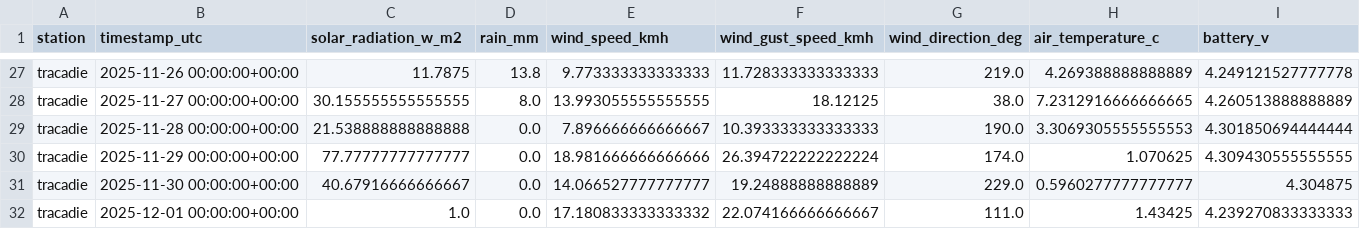
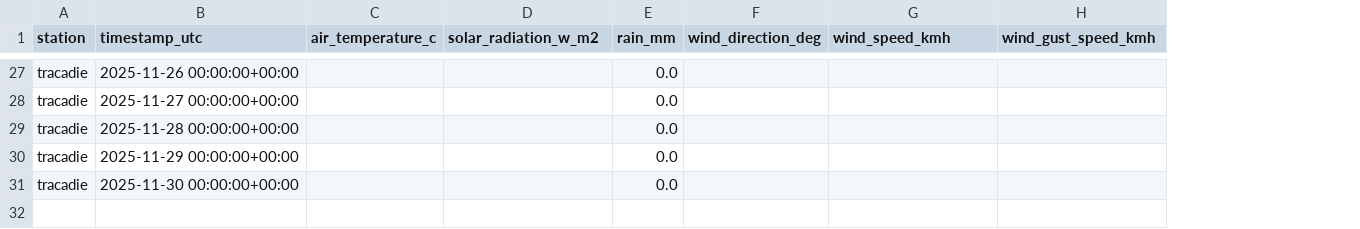
Before and after one commit to Cstewart-HC/pea-met-network, a CSV file: data/processed/tracadie/PEINP_TR_WeatherStn_Nov2025_daily.csv, drawn as a sheet; only a part is shown, gaps mark what is left out; removed rows and columns are numbered as before the commit, all else as after; the diff covers the shown part only; the diff names each change by its address in the sheet, - before the commit and + after, or states it on an @@ line.

```diff
--- a/data/processed/tracadie/PEINP_TR_WeatherStn_Nov2025_daily.csv
+++ b/data/processed/tracadie/PEINP_TR_WeatherStn_Nov2025_daily.csv
+column C (air_temperature_c), empty
+column F (wind_direction_deg), empty
-column G (wind_direction_deg), rows 27-31: 219.0 | 38.0 | 190.0 | 174.0 | 229.0
-column H (air_temperature_c), rows 27-31: 4.269388888888889 | 7.2312916666666665 | 3.3069305555555553 | 1.070625 | 0.5960277777777777
-column I (battery_v), rows 27-31: 4.249121527777778 | 4.260513888888889 | 4.301850694444444 | 4.309430555555555 | 4.304875
-D27 (solar_radiation_w_m2): 11.7875
+D27 (solar_radiation_w_m2): (empty)
-E27 (rain_mm): 13.8
+E27 (rain_mm): 0.0
-G27 (wind_speed_kmh): 9.773333333333333
+G27 (wind_speed_kmh): (empty)
-H27 (wind_gust_speed_kmh): 11.728333333333333
+H27 (wind_gust_speed_kmh): (empty)
-D28 (solar_radiation_w_m2): 30.155555555555555
+D28 (solar_radiation_w_m2): (empty)
-E28 (rain_mm): 8.0
+E28 (rain_mm): 0.0
-G28 (wind_speed_kmh): 13.993055555555555
+G28 (wind_speed_kmh): (empty)
-H28 (wind_gust_speed_kmh): 18.12125
+H28 (wind_gust_speed_kmh): (empty)
-D29 (solar_radiation_w_m2): 21.538888888888888
+D29 (solar_radiation_w_m2): (empty)
-G29 (wind_speed_kmh): 7.896666666666667
+G29 (wind_speed_kmh): (empty)
-H29 (wind_gust_speed_kmh): 10.393333333333333
+H29 (wind_gust_speed_kmh): (empty)
-D30 (solar_radiation_w_m2): 77.77777777777777
+D30 (solar_radiation_w_m2): (empty)
-G30 (wind_speed_kmh): 18.981666666666666
+G30 (wind_speed_kmh): (empty)
-H30 (wind_gust_speed_kmh): 26.394722222222224
+H30 (wind_gust_speed_kmh): (empty)
-D31 (solar_radiation_w_m2): 40.67916666666667
+D31 (solar_radiation_w_m2): (empty)
-G31 (wind_speed_kmh): 14.066527777777777
+G31 (wind_speed_kmh): (empty)
-H31 (wind_gust_speed_kmh): 19.24888888888889
+H31 (wind_gust_speed_kmh): (empty)
-row 32: tracadie | 2025-12-01 00:00:00+00:00 | 1.0 | 0.0 | 17.180833333333332 | 22.074166666666667 | 111.0 | 1.43425 | 4.239270833333333
```
Also changed, not shown: 87 edited cells elsewhere in this file, data/processed/stanley_bridge/PEINP_SB_WeatherStn_Dec2025_daily.csv, data/processed/stanley_bridge/PEINP_SB_WeatherStn_Nov2025_daily.csv, 9 other files.
